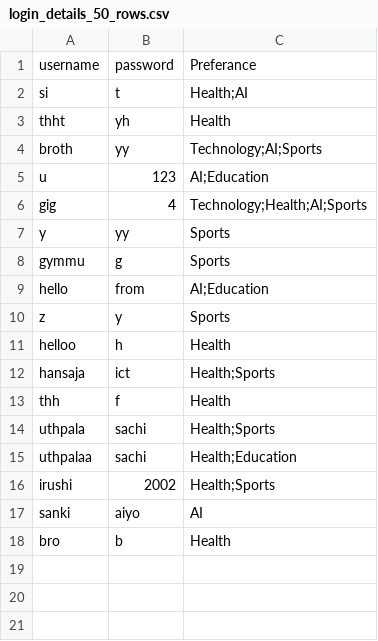
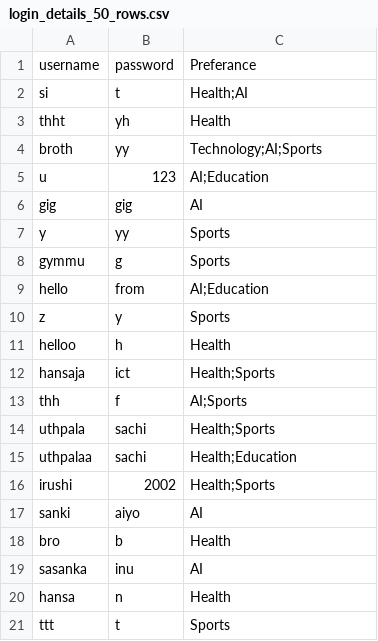
Before and after one commit to TheharaH/OOD, a CSV file: login_details_50_rows.csv, drawn as a sheet.

```diff
--- a/login_details_50_rows.csv
+++ b/login_details_50_rows.csv
@@ -5,3 +5,3 @@ broth,yy,Technology;AI;Sports
 u,123,AI;Education
-gig,4,Technology;Health;AI;Sports
+gig,gig,AI
 y,yy,Sports
@@ -12,3 +12,3 @@ helloo,h,Health
 hansaja,ict,Health;Sports
-thh,f,Health
+thh,f,AI;Sports
 uthpala,sachi,Health;Sports
@@ -18 +18,4 @@ sanki,aiyo,AI
 bro,b,Health
+sasanka,inu,AI
+hansa,n,Health
+ttt,t,Sports
```
Also changed, not shown: reading_history.csv, 18 other files.
